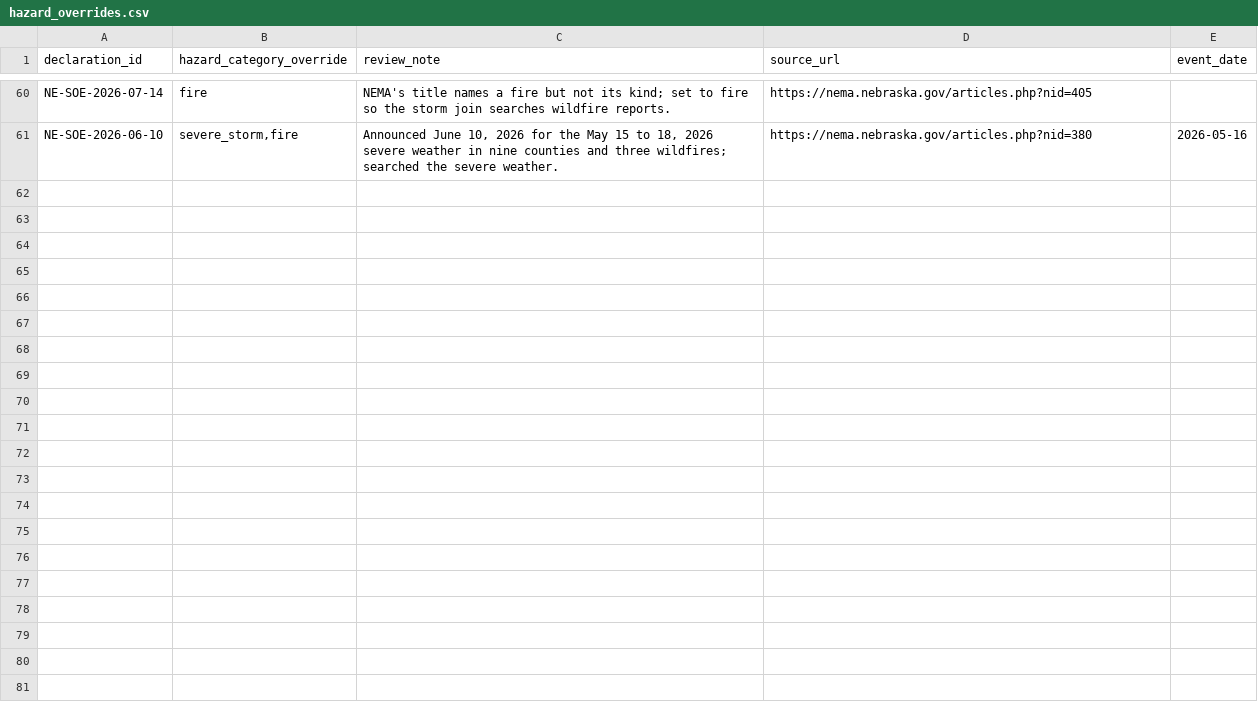
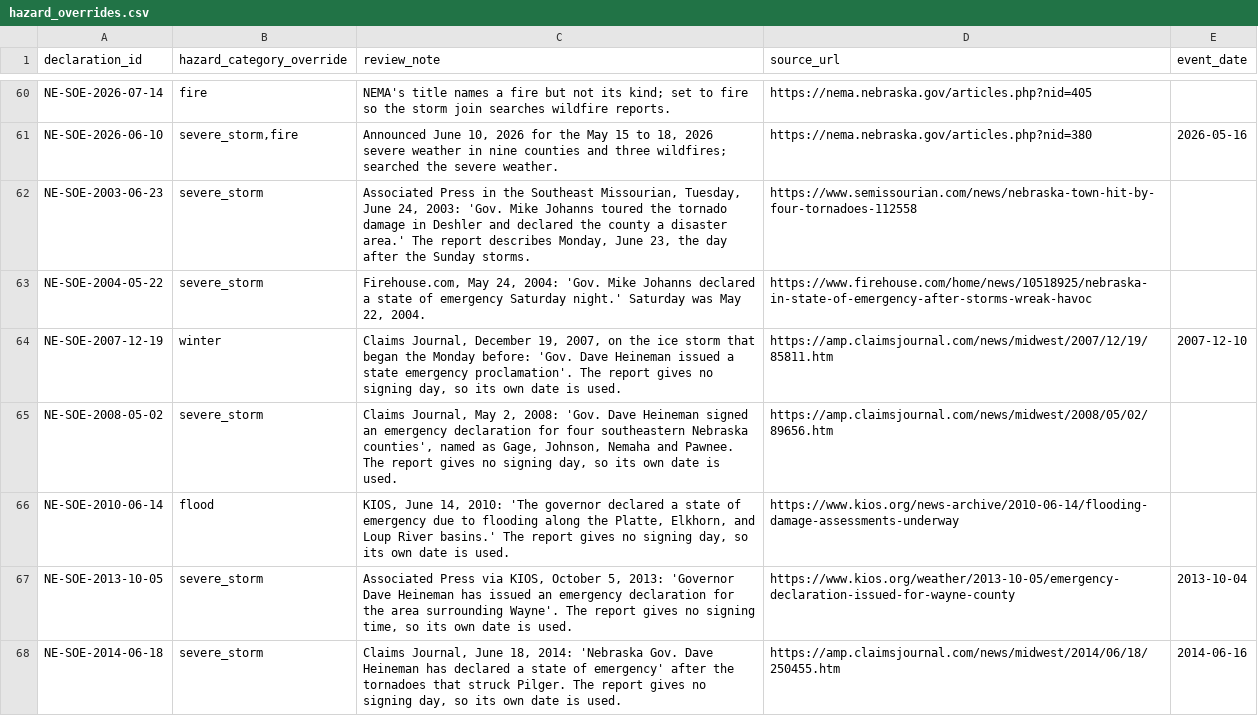
Before and after one commit to Phenom1881/disaster-data, a CSV file: plus/nebraska/hazard_overrides.csv, drawn as a sheet; only a part is shown, gaps mark what is left out; the diff covers the shown part only.

```diff
--- a/plus/nebraska/hazard_overrides.csv
+++ b/plus/nebraska/hazard_overrides.csv
@@ -61 +61,8 @@ NE-SOE-2026-07-14,fire,NEMA's title names a fire but not its kind; set to fire s
 NE-SOE-2026-06-10,"severe_storm,fire","Announced June 10, 2026 for the May 15 to 18, 2026 severe weather in nine counties and three wildfires; searched the severe weather.",https://nema.nebraska.gov/articles.php?nid=380,2026-05-16
+NE-SOE-2003-06-23,severe_storm,"Associated Press in the Southeast Missourian, Tuesday, June 24, 2003: 'Gov. Mike Johanns toured the tornado damage in Deshler and declared the county a disaster area.' The report describes Monday, June 23, the day after the Sunday storms.",https://www.semissourian.com/news/nebraska-town-hit-by-four-tornadoes-112558,
+NE-SOE-2004-05-22,severe_storm,"Firehouse.com, May 24, 2004: 'Gov. Mike Johanns declared a state of emergency Saturday night.' Saturday was May 22, 2004.",https://www.firehouse.com/home/news/10518925/nebraska-in-state-of-emergency-after-storms-wreak-havoc,
+NE-SOE-2007-12-19,winter,"Claims Journal, December 19, 2007, on the ice storm that began the Monday before: 'Gov. Dave Heineman issued a state emergency proclamation'. The report gives no signing day, so its own date is used.",https://amp.claimsjournal.com/news/midwest/2007/12/19/85811.htm,2007-12-10
+NE-SOE-2008-05-02,severe_storm,"Claims Journal, May 2, 2008: 'Gov. Dave Heineman signed an emergency declaration for four southeastern Nebraska counties', named as Gage, Johnson, Nemaha and Pawnee. The report gives no signing day, so its own date is used.",https://amp.claimsjournal.com/news/midwest/2008/05/02/89656.htm,
+NE-SOE-2010-06-14,flood,"KIOS, June 14, 2010: 'The governor declared a state of emergency due to flooding along the Platte, Elkhorn, and Loup River basins.' The report gives no signing day, so its own date is used.",https://www.kios.org/news-archive/2010-06-14/flooding-damage-assessments-underway,
+NE-SOE-2013-10-05,severe_storm,"Associated Press via KIOS, October 5, 2013: 'Governor Dave Heineman has issued an emergency declaration for the area surrounding Wayne'. The report gives no signing time, so its own date is used.",https://www.kios.org/weather/2013-10-05/emergency-declaration-issued-for-wayne-county,2013-10-04
+NE-SOE-2014-06-18,severe_storm,"Claims Journal, June 18, 2014: 'Nebraska Gov. Dave Heineman has declared a state of emergency' after the tornadoes that struck Pilger. The report gives no signing day, so its own date is used.",https://amp.claimsjournal.com/news/midwest/2014/06/18/250455.htm,2014-06-16
```
Also changed, not shown: 7 added rows elsewhere in this file, plus/nebraska/manual_declarations.csv, 3 other files.
